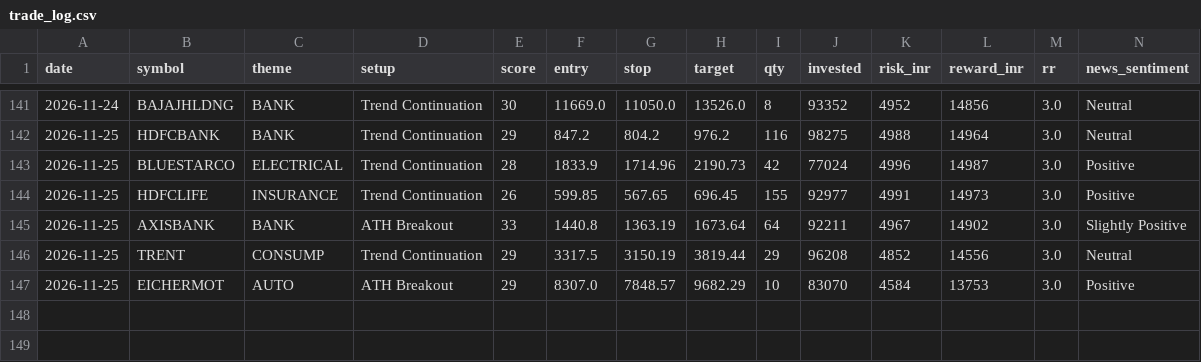
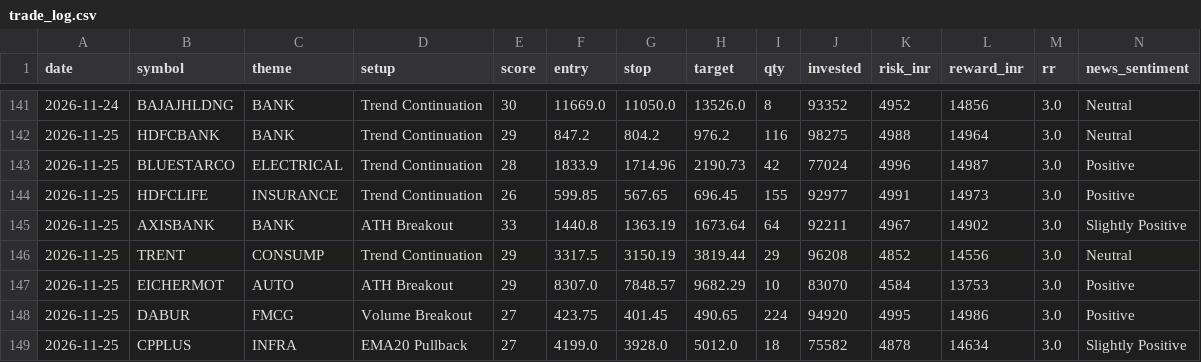
Before and after one commit to prabha-v2/india-swing-agent, a CSV file: trade_log.csv, drawn as a sheet; only a part is shown, gaps mark what is left out; rows hold the shown columns only; the diff names each change by its address in the sheet, - before the commit and + after, or states it on an @@ line.

```diff
--- a/trade_log.csv
+++ b/trade_log.csv
+row 148: 2026-11-25 | DABUR | FMCG | Volume Breakout | 27 | 423.75 | 401.45 | 490.65 | 224 | 94920 | 4995 | 14986 | 3.0 | Positive
+row 149: 2026-11-25 | CPPLUS | INFRA | EMA20 Pullback | 27 | 4199.0 | 3928.0 | 5012.0 | 18 | 75582 | 4878 | 14634 | 3.0 | Slightly Positive
```
